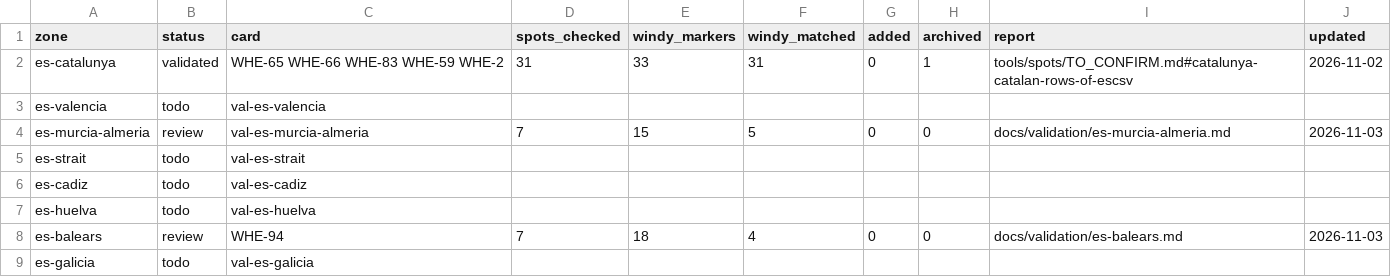
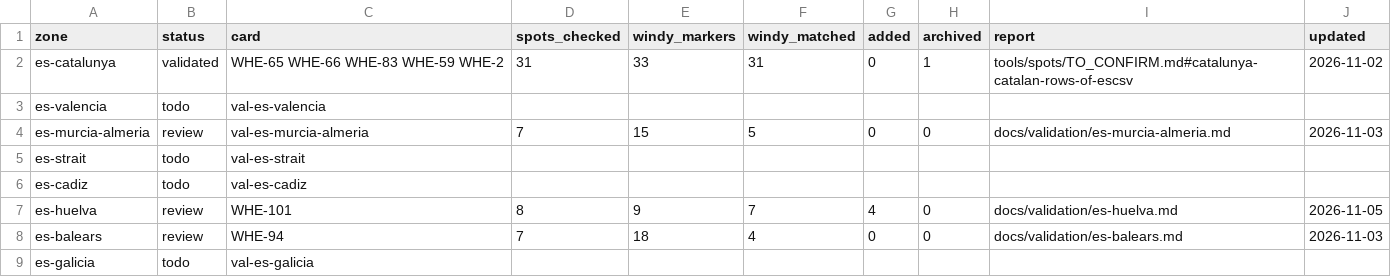
Before and after one commit to benjcvd/wheretokite, a CSV file: tools/spots/validation/status.csv, drawn as a sheet; only a part is shown.

```diff
--- a/tools/spots/validation/status.csv
+++ b/tools/spots/validation/status.csv
@@ -6,3 +6,3 @@ es-strait,todo,val-es-strait,,,,,,,
 es-cadiz,todo,val-es-cadiz,,,,,,,
-es-huelva,todo,val-es-huelva,,,,,,,
+es-huelva,review,WHE-101,8,9,7,4,0,docs/validation/es-huelva.md,2026-11-05
 es-balears,review,WHE-94,7,18,4,0,0,docs/validation/es-balears.md,2026-11-03
```
Also changed, not shown: tools/spots/ES.csv, 2 other files.
